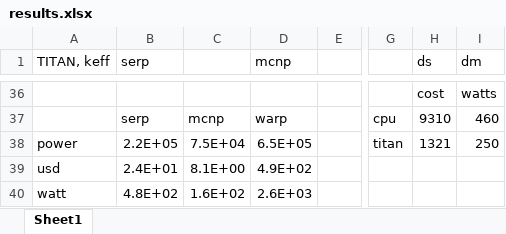
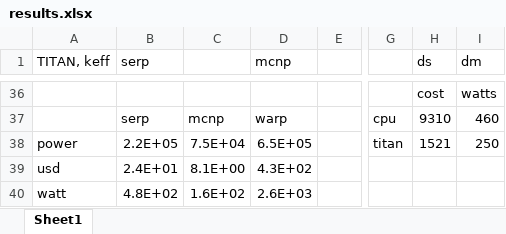
Before and after one commit to sellitforcache/annals-results, an Excel workbook: results.xlsx, sheet Sheet1, drawn as a sheet; only a part is shown, gaps mark what is left out; values as stored, in another font and other column widths than the file's, no borders; the diff names each change by its address in the sheet, - before the commit and + after, or states it on an @@ line.

```diff
--- a/results.xlsx (sheet Sheet1)
+++ b/results.xlsx (sheet Sheet1)
-H38 (ds): 1321
+H38 (ds): 1521
-D39 (mcnp): 4.9E+02
+D39 (mcnp): 4.3E+02
```
Also changed, not shown: 2 other files.
